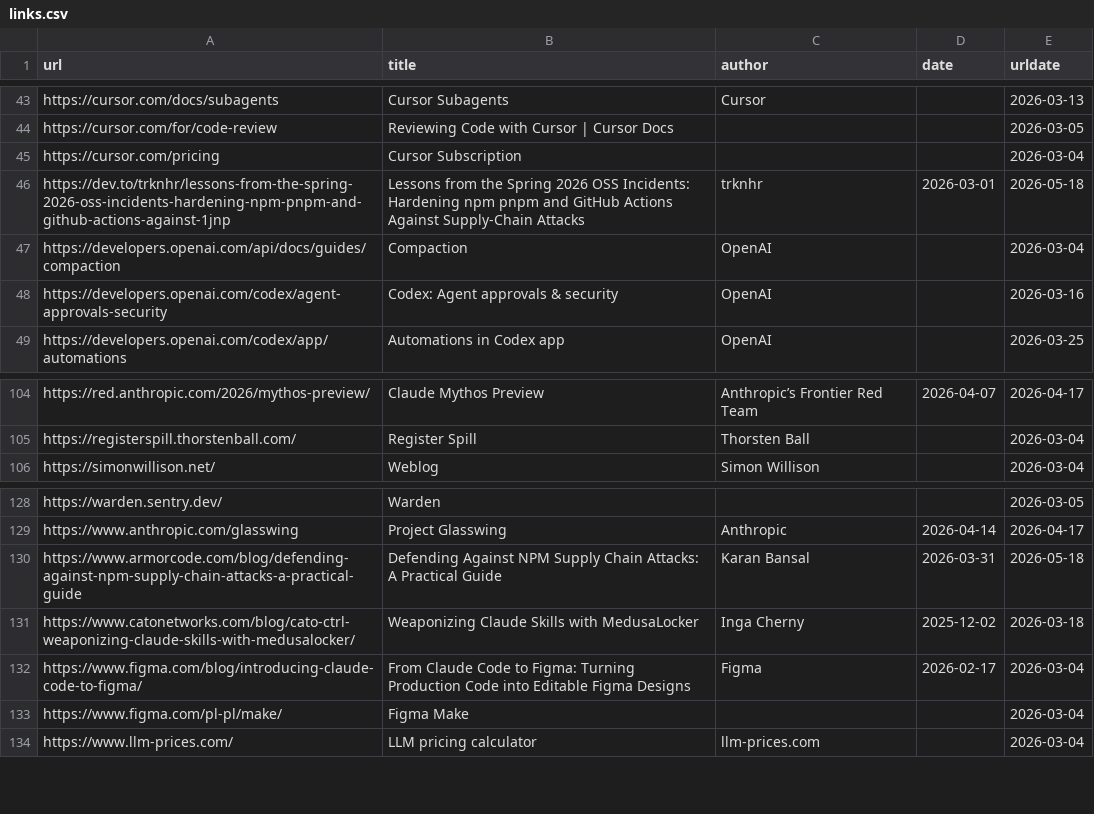
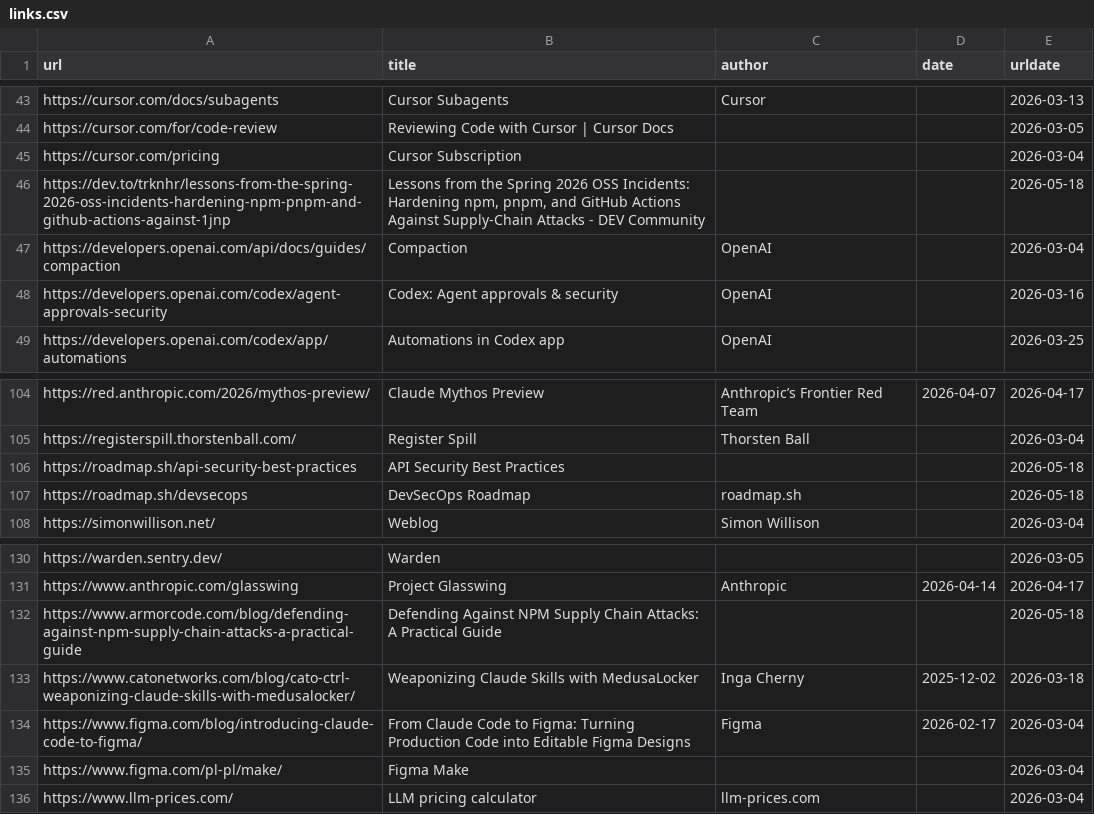
Before and after one commit to software-mansion/agentic-engineering, a CSV file: src/data/links.csv, drawn as a sheet; only a part is shown, gaps mark what is left out.

```diff
--- a/src/data/links.csv
+++ b/src/data/links.csv
@@ -45,3 +45,3 @@ https://cursor.com/for/code-review,Reviewing Code with Cursor | Cursor Docs,,,20
 https://cursor.com/pricing,Cursor Subscription,,,2026-03-04
-https://dev.to/trknhr/lessons-from-the-spring-2026-oss-incidents-hardening-npm-pnpm-and-github-actions-against-1jnp,Lessons from the Spring 2026 OSS Incidents: Hardening npm pnpm and GitHub Actions Against Supply-Chain Attacks,trknhr,2026-03-01,2026-05-18
+https://dev.to/trknhr/lessons-from-the-spring-2026-oss-incidents-hardening-npm-pnpm-and-github-actions-against-1jnp,"Lessons from the Spring 2026 OSS Incidents: Hardening npm, pnpm, and GitHub Actions Against Supply-Chain Attacks - DEV Community",,,2026-05-18
 https://developers.openai.com/api/docs/guides/compaction,Compaction,OpenAI,,2026-03-04
@@ -105,2 +105,4 @@ https://red.anthropic.com/2026/mythos-preview/,Claude Mythos Preview,Anthropic
 https://registerspill.thorstenball.com/,Register Spill,Thorsten Ball,,2026-03-04
+https://roadmap.sh/api-security-best-practices,API Security Best Practices,,,2026-05-18
+https://roadmap.sh/devsecops,DevSecOps Roadmap,roadmap.sh,,2026-05-18
 https://simonwillison.net/,Weblog,Simon Willison,,2026-03-04
@@ -129,3 +131,3 @@ https://warden.sentry.dev/,Warden,,,2026-03-05
 https://www.anthropic.com/glasswing,Project Glasswing,Anthropic,2026-04-14,2026-04-17
-https://www.armorcode.com/blog/defending-against-npm-supply-chain-attacks-a-practical-guide,Defending Against NPM Supply Chain Attacks: A Practical Guide,Karan Bansal,2026-03-31,2026-05-18
+https://www.armorcode.com/blog/defending-against-npm-supply-chain-attacks-a-practical-guide,Defending Against NPM Supply Chain Attacks: A Practical Guide,,,2026-05-18
 https://www.catonetworks.com/blog/cato-ctrl-weaponizing-claude-skills-with-medusalocker/,Weaponizing Claude Skills with MedusaLocker,Inga Cherny,2025-12-02,2026-03-18
```
Also changed, not shown: 1 other file.
